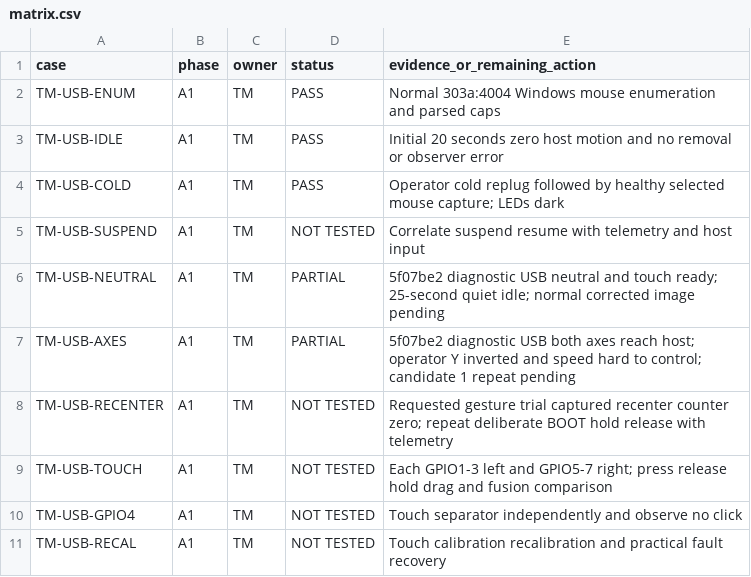
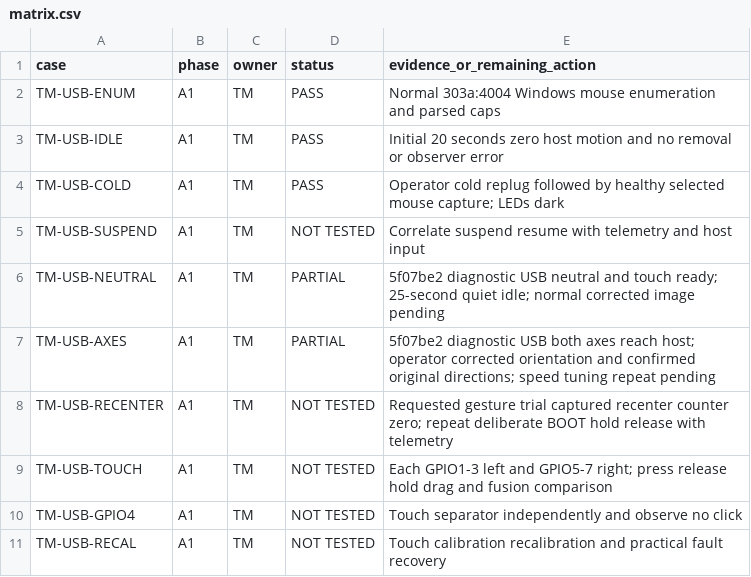
Before and after one commit to techrote/faikeow-now-reciever, a CSV file: evidence/FNR-008/matrix.csv, drawn as a sheet; only a part is shown.

Commit message:
FNR-008: preserve operator correction of sender board orientation

```diff
--- a/evidence/FNR-008/matrix.csv
+++ b/evidence/FNR-008/matrix.csv
@@ -6,3 +6,3 @@ TM-USB-SUSPEND,A1,TM,NOT TESTED,Correlate suspend resume with telemetry and host
 TM-USB-NEUTRAL,A1,TM,PARTIAL,5f07be2 diagnostic USB neutral and touch ready; 25-second quiet idle; normal corrected image pending
-TM-USB-AXES,A1,TM,PARTIAL,5f07be2 diagnostic USB both axes reach host; operator Y inverted and speed hard to control; candidate 1 repeat pending
+TM-USB-AXES,A1,TM,PARTIAL,5f07be2 diagnostic USB both axes reach host; operator corrected orientation and confirmed original directions; speed tuning repeat pending
 TM-USB-RECENTER,A1,TM,NOT TESTED,Requested gesture trial captured recenter counter zero; repeat deliberate BOOT hold release with telemetry
```
Also changed, not shown: 1 other file.
